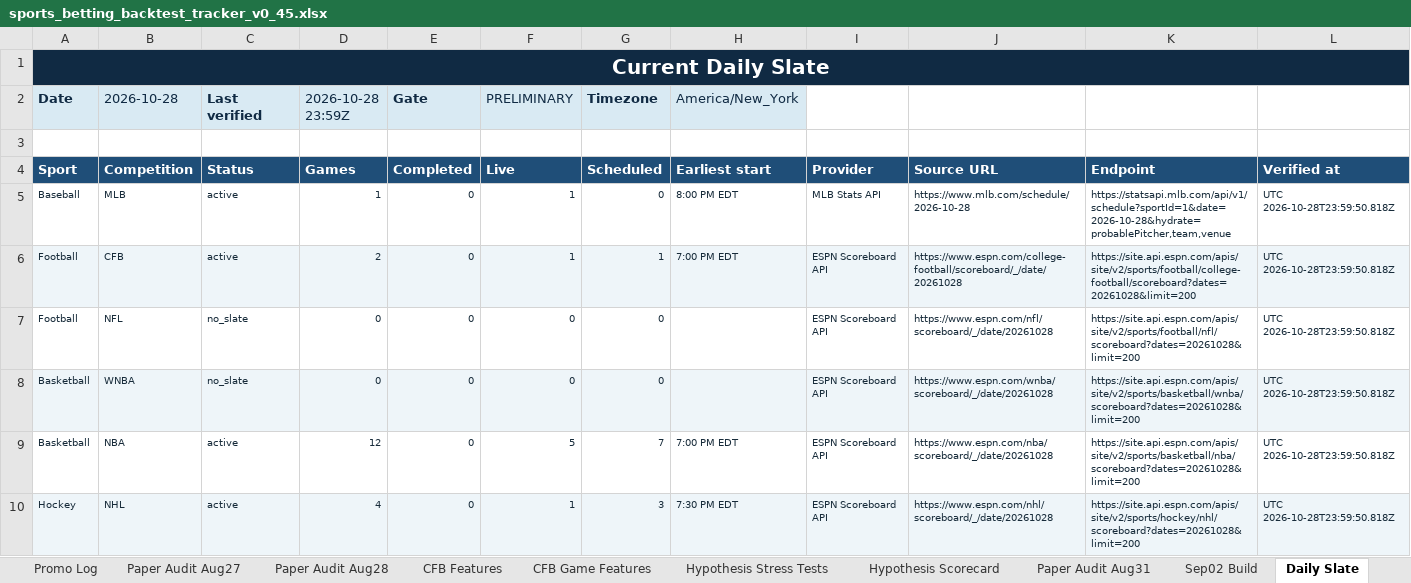
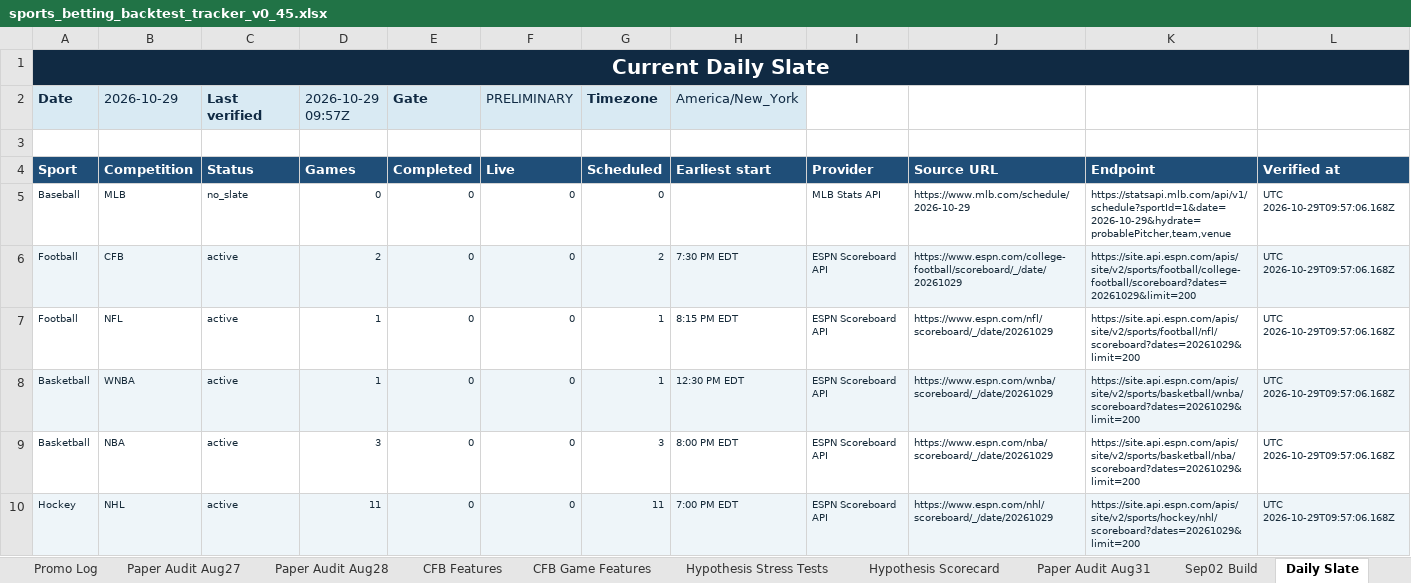
Before and after one commit to KevinKato27/SportsBetting, an Excel workbook: data/imports/sports_betting_backtest_tracker_v0_45.xlsx, sheet Daily Slate, drawn as a sheet; only a part is shown; values as stored, in another font and other column widths than the file's, no borders; the diff covers the shown part only; the diff names each change by its address in the sheet, - before the commit and + after, or states it on an @@ line.

```diff
--- a/data/imports/sports_betting_backtest_tracker_v0_45.xlsx (sheet Daily Slate)
+++ b/data/imports/sports_betting_backtest_tracker_v0_45.xlsx (sheet Daily Slate)
-B2: 2026-10-28
+B2: 2026-10-29
-D2: 2026-10-28 23:59Z
+D2: 2026-10-29 09:57Z
-C5 (Last verified): active
+C5 (Last verified): no_slate
-D5 (2026-10-29 09:57Z): 1
+D5 (2026-10-29 09:57Z): 0
-F5:F6 (PRELIMINARY): 1
+F5:F6 (PRELIMINARY): 0
-H5 (America/New_York): 8:00 PM EDT
+H5 (America/New_York): (empty)
-J5: https://www.mlb.com/schedule/2026-10-28
+J5: https://www.mlb.com/schedule/2026-10-29
-K5: https://statsapi.mlb.com/api/v1/schedule?sportId=1&date=2026-10-28&hydrate=probablePitcher,team,venue
+K5: https://statsapi.mlb.com/api/v1/schedule?sportId=1&date=2026-10-29&hydrate=probablePitcher,team,venue
-L5:L10: UTC 2026-10-28T23:59:50.818Z
+L5:L10: UTC 2026-10-29T09:57:06.168Z
-G6 (Timezone): 1
+G6 (Timezone): 2
-H6 (America/New_York): 7:00 PM EDT
+H6 (America/New_York): 7:30 PM EDT
-J6: https://www.espn.com/college-football/scoreboard/_/date/20261028
+J6: https://www.espn.com/college-football/scoreboard/_/date/20261029
-K6: https://site.api.espn.com/apis/site/v2/sports/football/college-football/scoreboard?dates=20261028&limit=200
+K6: https://site.api.espn.com/apis/site/v2/sports/football/college-football/scoreboard?dates=20261029&limit=200
-C7:C8 (Last verified): no_slate
+C7:C8 (Last verified): active
-D7:D8 (2026-10-29 09:57Z): 0
+D7:D8 (2026-10-29 09:57Z): 1
-G7:G8 (Timezone): 0
+G7:G8 (Timezone): 1
-H7 (America/New_York): (empty)
+H7 (America/New_York): 8:15 PM EDT
-J7: https://www.espn.com/nfl/scoreboard/_/date/20261028
+J7: https://www.espn.com/nfl/scoreboard/_/date/20261029
-K7: https://site.api.espn.com/apis/site/v2/sports/football/nfl/scoreboard?dates=20261028&limit=200
+K7: https://site.api.espn.com/apis/site/v2/sports/football/nfl/scoreboard?dates=20261029&limit=200
-H8 (America/New_York): (empty)
+H8 (America/New_York): 12:30 PM EDT
-J8: https://www.espn.com/wnba/scoreboard/_/date/20261028
+J8: https://www.espn.com/wnba/scoreboard/_/date/20261029
-K8: https://site.api.espn.com/apis/site/v2/sports/basketball/wnba/scoreboard?dates=20261028&limit=200
+K8: https://site.api.espn.com/apis/site/v2/sports/basketball/wnba/scoreboard?dates=20261029&limit=200
-D9 (2026-10-29 09:57Z): 12
+D9 (2026-10-29 09:57Z): 3
-F9 (PRELIMINARY): 5
+F9 (PRELIMINARY): 0
-G9 (Timezone): 7
+G9 (Timezone): 3
-H9 (America/New_York): 7:00 PM EDT
+H9 (America/New_York): 8:00 PM EDT
-J9: https://www.espn.com/nba/scoreboard/_/date/20261028
+J9: https://www.espn.com/nba/scoreboard/_/date/20261029
-K9: https://site.api.espn.com/apis/site/v2/sports/basketball/nba/scoreboard?dates=20261028&limit=200
+K9: https://site.api.espn.com/apis/site/v2/sports/basketball/nba/scoreboard?dates=20261029&limit=200
-D10 (2026-10-29 09:57Z): 4
+D10 (2026-10-29 09:57Z): 11
-F10 (PRELIMINARY): 1
+F10 (PRELIMINARY): 0
-G10 (Timezone): 3
+G10 (Timezone): 11
-H10 (America/New_York): 7:30 PM EDT
+H10 (America/New_York): 7:00 PM EDT
-J10: https://www.espn.com/nhl/scoreboard/_/date/20261028
+J10: https://www.espn.com/nhl/scoreboard/_/date/20261029
-K10: https://site.api.espn.com/apis/site/v2/sports/hockey/nhl/scoreboard?dates=20261028&limit=200
+K10: https://site.api.espn.com/apis/site/v2/sports/hockey/nhl/scoreboard?dates=20261029&limit=200
```
Also changed, not shown: 24 edited cells elsewhere in this sheet, 2 other files.
